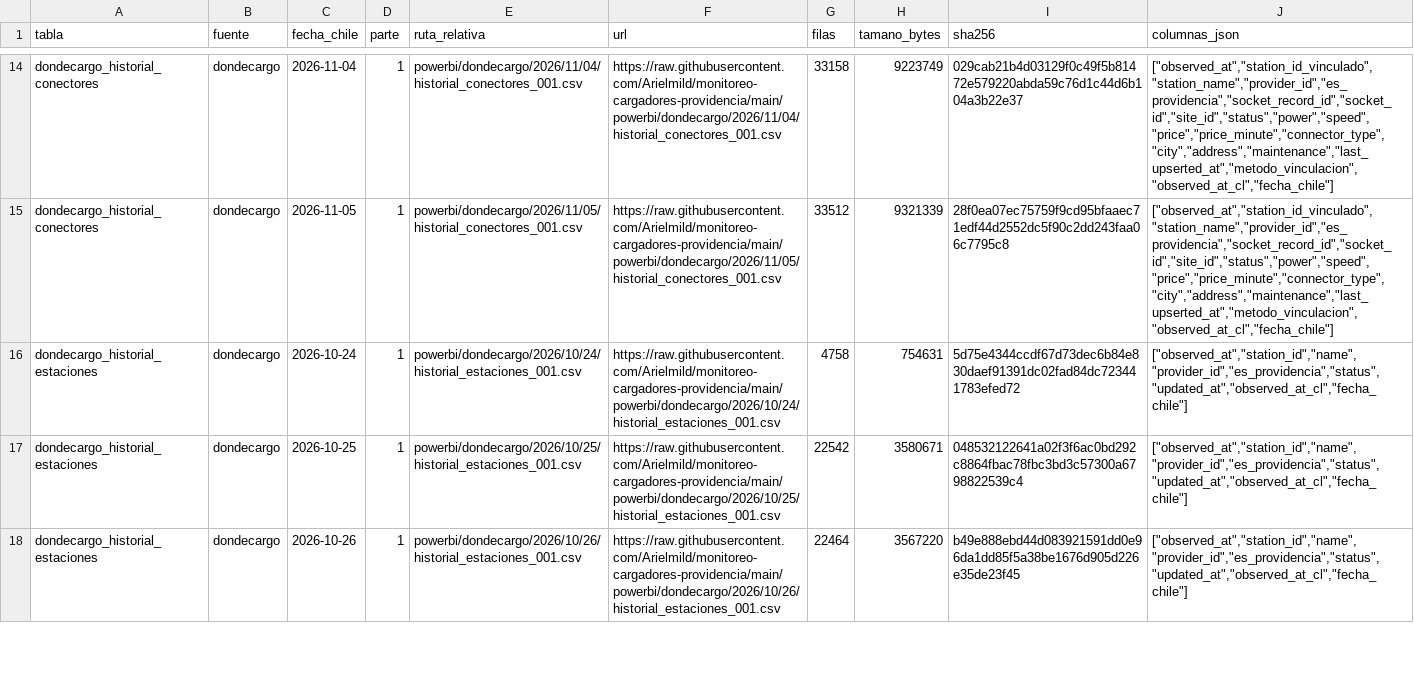
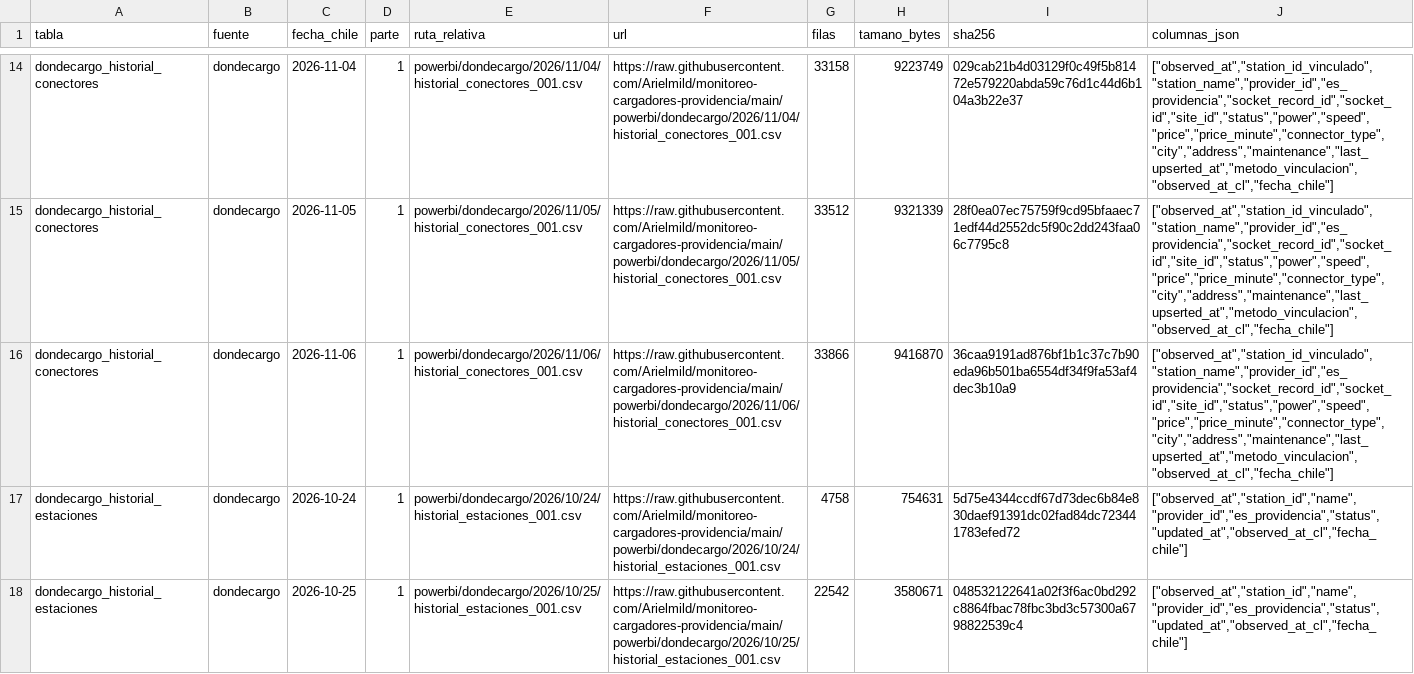
Before and after one commit to Arielmild/monitoreo-cargadores-providencia, a CSV file: powerbi/archivos.csv, drawn as a sheet; only a part is shown, gaps mark what is left out; the shorter side is filled out with more unchanged rows; the diff covers the shown part only; the diff names each change by its address in the sheet, - before the commit and + after, or states it on an @@ line.

```diff
--- a/powerbi/archivos.csv
+++ b/powerbi/archivos.csv
+row 16: dondecargo_historial_conectores | dondecargo | 2026-11-06 | 1 | powerbi/dondecargo/2026/11/06/historial_conectores_001.csv | https://raw.githubusercontent.com/Arielmild/monitoreo-cargadores-providencia/main/powerbi/dondecargo/2026/11/06/historial_conectores_001.csv | 33866 | 9416870 | 36caa9191ad876bf1b1c37c7b90eda96b501ba6554df34f9fa53af4dec3b10a9 | ["observed_at","station_id_vinculado","station_name","provider_id","es_providencia","socket_record_id","socket_id","site_id","status","power","speed","price","price_minute","connector_type","city","address","maintenance","last_upserted_at","metodo_vinculacion","observed_at_cl","fecha_chile"]
```
Also changed, not shown: 2 added rows elsewhere in this file, 7 other files.
